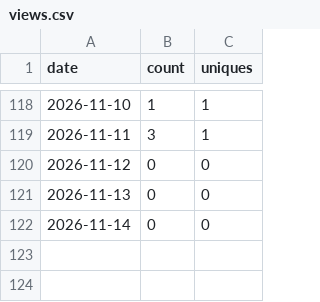
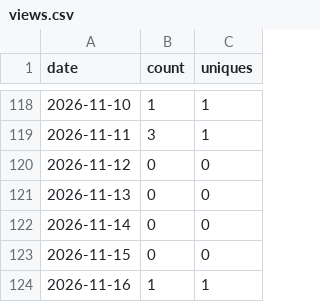
Before and after one commit to Kr1sCode/proxmox-adminupdater, a CSV file: .github/traffic/views.csv, drawn as a sheet; only a part is shown, gaps mark what is left out; the diff names each change by its address in the sheet, - before the commit and + after, or states it on an @@ line.

```diff
--- a/.github/traffic/views.csv
+++ b/.github/traffic/views.csv
+row 123: 2026-11-15 | 0 | 0
+row 124: 2026-11-16 | 1 | 1
```
Also changed, not shown: .github/traffic/clones.csv.
